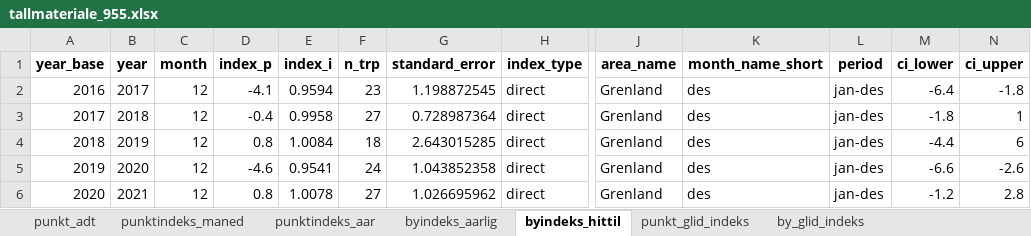
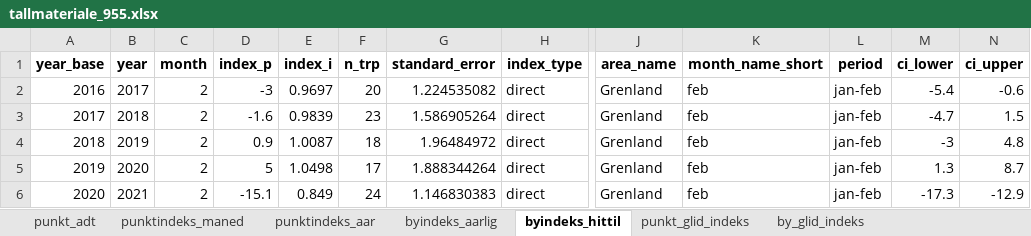
Before and after one commit to snohan/byindeks, an Excel workbook: data_indexpoints_tidy/tallmateriale_955.xlsx, sheet byindeks_hittil, drawn as a sheet; only a part is shown, gaps mark what is left out; values as stored, in another font and other column widths than the file's, no borders; the diff covers the shown part only; the diff names each change by its address in the sheet, - before the commit and + after, or states it on an @@ line.

Commit message:
City index Grenland

```diff
--- a/data_indexpoints_tidy/tallmateriale_955.xlsx (sheet byindeks_hittil)
+++ b/data_indexpoints_tidy/tallmateriale_955.xlsx (sheet byindeks_hittil)
-C2:C6 (month): 12
+C2:C6 (month): 2
-D2 (index_p): -4.1
+D2 (index_p): -3
-E2 (index_i): 0.9594
+E2 (index_i): 0.9697
-F2 (n_trp): 23
+F2 (n_trp): 20
-G2 (standard_error): 1.198872545
+G2 (standard_error): 1.224535082
-K2:K6 (month_name_short): des
+K2:K6 (month_name_short): feb
-L2:L6 (period): jan-des
+L2:L6 (period): jan-feb
-M2 (ci_lower): -6.4
+M2 (ci_lower): -5.4
-N2 (ci_upper): -1.8
+N2 (ci_upper): -0.6
-D3 (index_p): -0.4
+D3 (index_p): -1.6
-E3 (index_i): 0.9958
+E3 (index_i): 0.9839
-F3 (n_trp): 27
+F3 (n_trp): 23
-G3 (standard_error): 0.728987364
+G3 (standard_error): 1.586905264
-M3 (ci_lower): -1.8
+M3 (ci_lower): -4.7
-N3 (ci_upper): 1
+N3 (ci_upper): 1.5
-D4 (index_p): 0.8
+D4 (index_p): 0.9
-E4 (index_i): 1.0084
+E4 (index_i): 1.0087
-G4 (standard_error): 2.643015285
+G4 (standard_error): 1.96484972
-M4 (ci_lower): -4.4
+M4 (ci_lower): -3
-N4 (ci_upper): 6
+N4 (ci_upper): 4.8
-D5 (index_p): -4.6
+D5 (index_p): 5
-E5 (index_i): 0.9541
+E5 (index_i): 1.0498
-F5 (n_trp): 24
+F5 (n_trp): 17
-G5 (standard_error): 1.043852358
+G5 (standard_error): 1.888344264
-M5 (ci_lower): -6.6
+M5 (ci_lower): 1.3
-N5 (ci_upper): -2.6
+N5 (ci_upper): 8.7
-D6 (index_p): 0.8
+D6 (index_p): -15.1
-E6 (index_i): 1.0078
+E6 (index_i): 0.849
-F6 (n_trp): 27
+F6 (n_trp): 24
-G6 (standard_error): 1.026695962
+G6 (standard_error): 1.146830383
-M6 (ci_lower): -1.2
+M6 (ci_lower): -17.3
-N6 (ci_upper): 2.8
+N6 (ci_upper): -12.9
```
Also changed, not shown: 2 added rows and 107 edited cells elsewhere in this sheet, sheet punkt_glid_indeks, sheet punktindeks_maned, sheet by_glid_indeks, sheet byindeks_aarlig, sheet punkt_adt, sheet punktindeks_aar, 7 other files.
